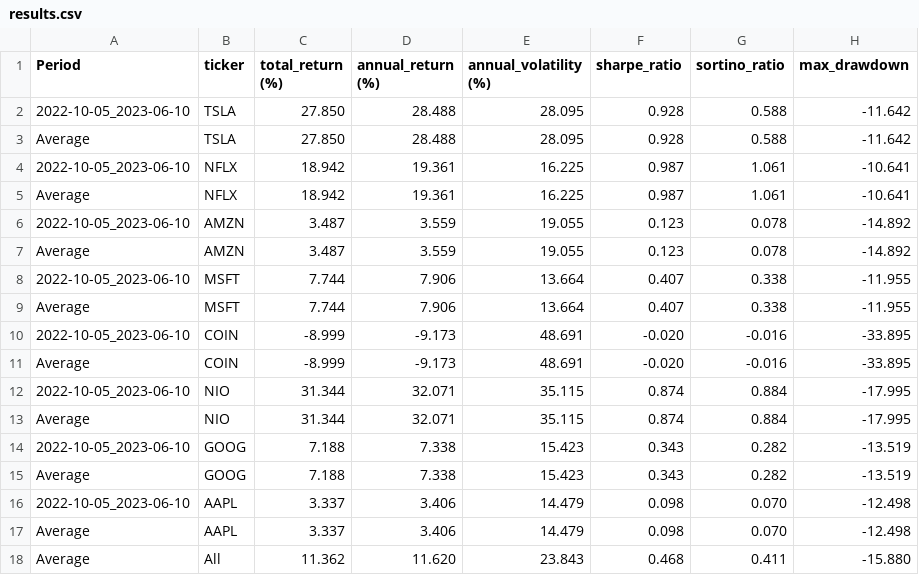
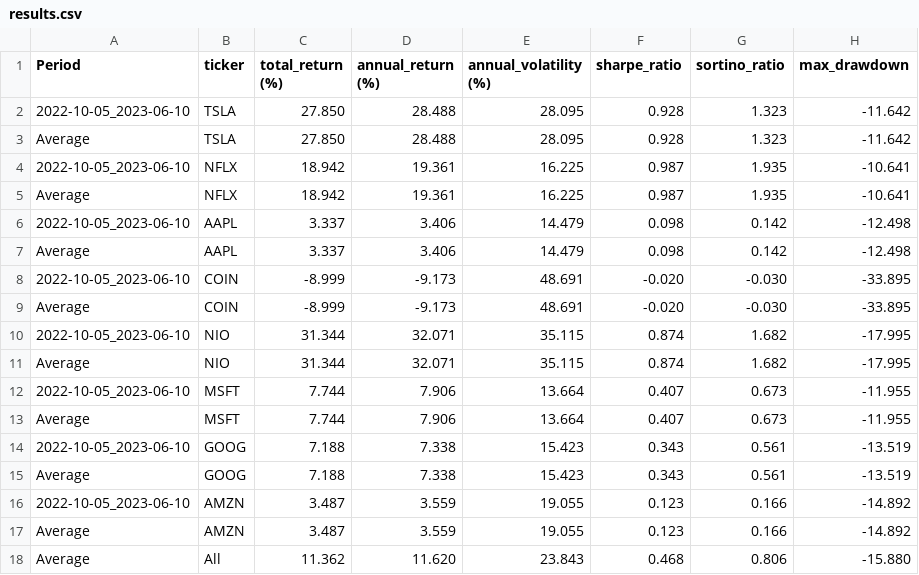
Before and after one commit to waylonli/FINSABER, a CSV file: backtest/output/cherry_pick_both_fincon/TurnOfTheMonthStrategy/results.csv, drawn as a sheet.

```diff
--- a/backtest/output/cherry_pick_both_fincon/TurnOfTheMonthStrategy/results.csv
+++ b/backtest/output/cherry_pick_both_fincon/TurnOfTheMonthStrategy/results.csv
@@ -1,18 +1,18 @@
 Period,ticker,total_return (%),annual_return (%),annual_volatility (%),sharpe_ratio,sortino_ratio,max_drawdown
-2022-10-05_2023-06-10,TSLA,27.850,28.488,28.095,0.928,0.588,-11.642
-Average,TSLA,27.850,28.488,28.095,0.928,0.588,-11.642
-2022-10-05_2023-06-10,NFLX,18.942,19.361,16.225,0.987,1.061,-10.641
-Average,NFLX,18.942,19.361,16.225,0.987,1.061,-10.641
-2022-10-05_2023-06-10,AMZN,3.487,3.559,19.055,0.123,0.078,-14.892
-Average,AMZN,3.487,3.559,19.055,0.123,0.078,-14.892
-2022-10-05_2023-06-10,MSFT,7.744,7.906,13.664,0.407,0.338,-11.955
-Average,MSFT,7.744,7.906,13.664,0.407,0.338,-11.955
-2022-10-05_2023-06-10,COIN,-8.999,-9.173,48.691,-0.020,-0.016,-33.895
-Average,COIN,-8.999,-9.173,48.691,-0.020,-0.016,-33.895
-2022-10-05_2023-06-10,NIO,31.344,32.071,35.115,0.874,0.884,-17.995
-Average,NIO,31.344,32.071,35.115,0.874,0.884,-17.995
-2022-10-05_2023-06-10,GOOG,7.188,7.338,15.423,0.343,0.282,-13.519
-Average,GOOG,7.188,7.338,15.423,0.343,0.282,-13.519
-2022-10-05_2023-06-10,AAPL,3.337,3.406,14.479,0.098,0.070,-12.498
-Average,AAPL,3.337,3.406,14.479,0.098,0.070,-12.498
-Average,All,11.362,11.620,23.843,0.468,0.411,-15.880
+2022-10-05_2023-06-10,TSLA,27.850,28.488,28.095,0.928,1.323,-11.642
+Average,TSLA,27.850,28.488,28.095,0.928,1.323,-11.642
+2022-10-05_2023-06-10,NFLX,18.942,19.361,16.225,0.987,1.935,-10.641
+Average,NFLX,18.942,19.361,16.225,0.987,1.935,-10.641
+2022-10-05_2023-06-10,AAPL,3.337,3.406,14.479,0.098,0.142,-12.498
+Average,AAPL,3.337,3.406,14.479,0.098,0.142,-12.498
+2022-10-05_2023-06-10,COIN,-8.999,-9.173,48.691,-0.020,-0.030,-33.895
+Average,COIN,-8.999,-9.173,48.691,-0.020,-0.030,-33.895
+2022-10-05_2023-06-10,NIO,31.344,32.071,35.115,0.874,1.682,-17.995
+Average,NIO,31.344,32.071,35.115,0.874,1.682,-17.995
+2022-10-05_2023-06-10,MSFT,7.744,7.906,13.664,0.407,0.673,-11.955
+Average,MSFT,7.744,7.906,13.664,0.407,0.673,-11.955
+2022-10-05_2023-06-10,GOOG,7.188,7.338,15.423,0.343,0.561,-13.519
+Average,GOOG,7.188,7.338,15.423,0.343,0.561,-13.519
+2022-10-05_2023-06-10,AMZN,3.487,3.559,19.055,0.123,0.166,-14.892
+Average,AMZN,3.487,3.559,19.055,0.123,0.166,-14.892
+Average,All,11.362,11.620,23.843,0.468,0.806,-15.880
```
Also changed, not shown: backtest/output/cherry_pick_both_fincon/ATRBandStrategy/results.csv, backtest/output/cherry_pick_both_fincon/BollingerBandsStrategy/results.csv, 45 other files.
